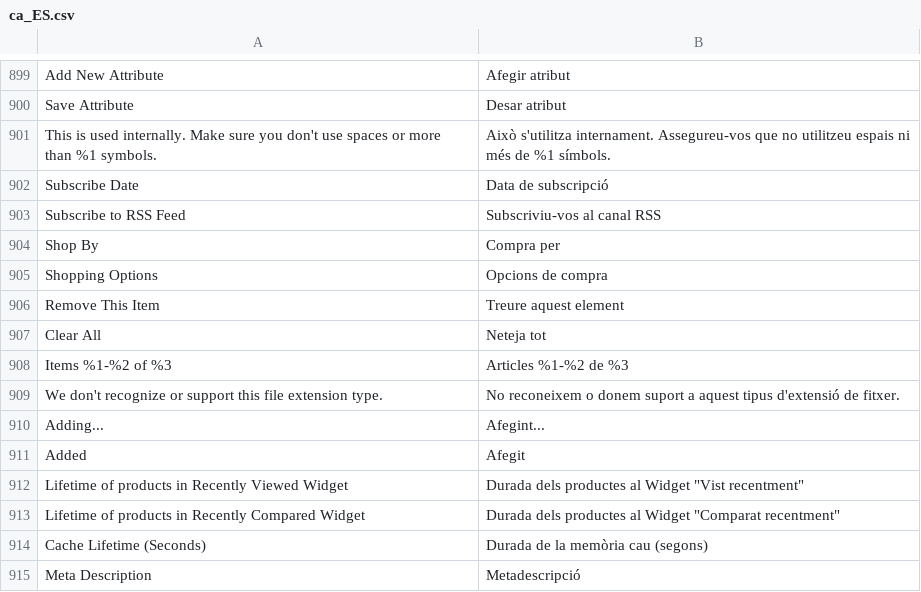
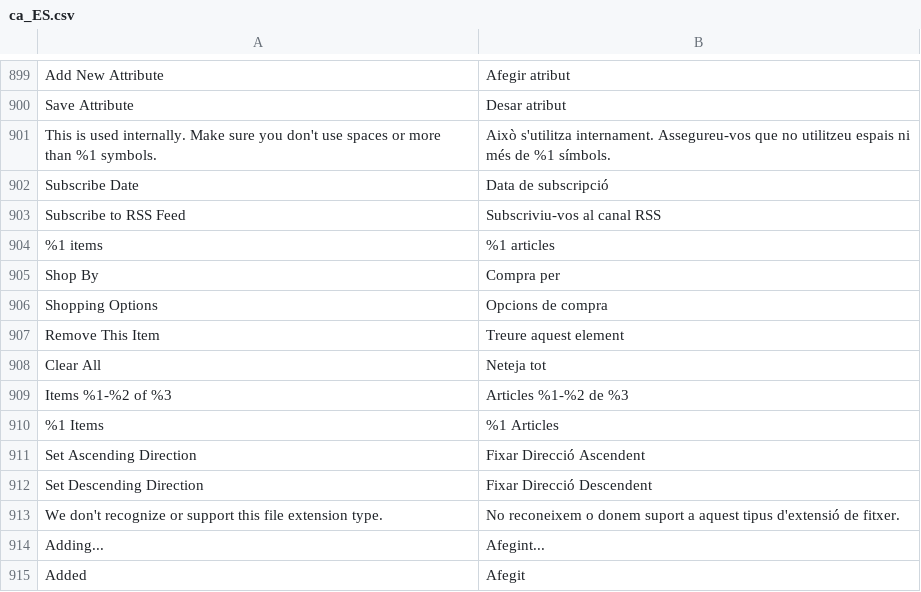
Before and after one commit to magento-l10n/language-ca_ES, a CSV file: ca_ES.csv, drawn as a sheet; only a part is shown, gaps mark what is left out; the shorter side is filled out with more unchanged rows; the diff names each change by its address in the sheet, - before the commit and + after, or states it on an @@ line.

Commit message:
Updating translations from Crowdin.

```diff
--- a/ca_ES.csv
+++ b/ca_ES.csv
+row 904: %1 items | %1 articles
+row 910: %1 Items | %1 Articles
+row 911: Set Ascending Direction | Fixar Direcció Ascendent
+row 912: Set Descending Direction | Fixar Direcció Descendent
```
Also changed, not shown: 1 other file.
